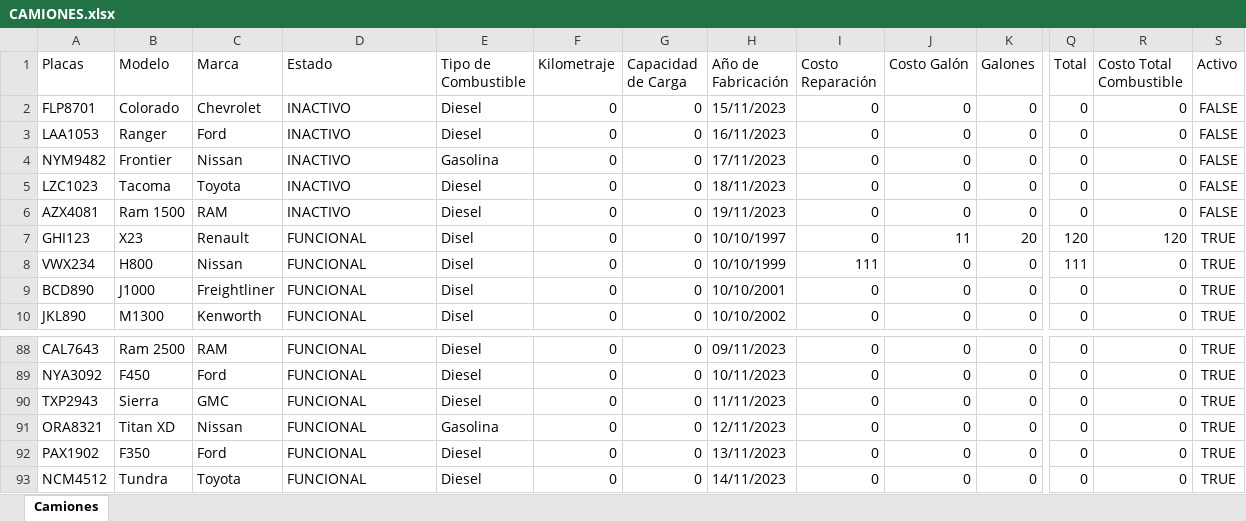
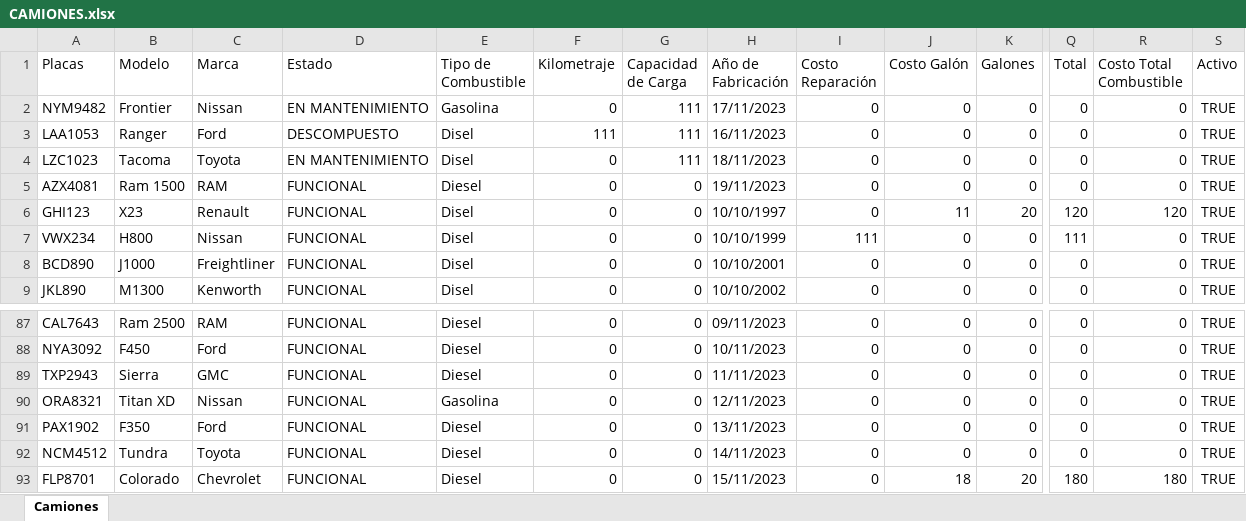
Before and after one commit to pinedahuella/Proyecto-Poo-Dist, an Excel workbook: ProyectoPooDist/excels/CAMIONES.xlsx, sheet Camiones, drawn as a sheet; only a part is shown, gaps mark what is left out; values as stored, in another font and other column widths than the file's, no borders; removed rows and columns are numbered as before the commit, all else as after; rows hold the shown columns only; the diff names each change by its address in the sheet, - before the commit and + after, or states it on an @@ line.

```diff
--- a/ProyectoPooDist/excels/CAMIONES.xlsx (sheet Camiones)
+++ b/ProyectoPooDist/excels/CAMIONES.xlsx (sheet Camiones)
-row 2: FLP8701 | Colorado | Chevrolet | INACTIVO | Diesel | 0 | 0 | 15/11/2023 | 0 | 0 | 0 | 0 | 0 | FALSE
-row 3: LAA1053 | Ranger | Ford | INACTIVO | Diesel | 0 | 0 | 16/11/2023 | 0 | 0 | 0 | 0 | 0 | FALSE
-D2 (Estado): INACTIVO
+D2 (Estado): EN MANTENIMIENTO
-G2 (Capacidad de Carga): 0
+G2 (Capacidad de Carga): 111
-S2 (Activo): FALSE
+S2 (Activo): TRUE
+row 3: LAA1053 | Ranger | Ford | DESCOMPUESTO | Disel | 111 | 111 | 16/11/2023 | 0 | 0 | 0 | 0 | 0 | TRUE
-D4 (Estado): INACTIVO
+D4 (Estado): EN MANTENIMIENTO
-E4 (Tipo de Combustible): Diesel
+E4 (Tipo de Combustible): Disel
-G4 (Capacidad de Carga): 0
+G4 (Capacidad de Carga): 111
-S4:S5 (Activo): FALSE
+S4:S5 (Activo): TRUE
-D5 (Estado): INACTIVO
+D5 (Estado): FUNCIONAL
+row 93: FLP8701 | Colorado | Chevrolet | FUNCIONAL | Diesel | 0 | 0 | 15/11/2023 | 0 | 18 | 20 | 180 | 180 | TRUE
```
Also changed, not shown: ProyectoPooDist/excels/CAMIONESFACTURA.xlsx, ProyectoPooDist/excels/LOGGIN.xlsx, 14 other files.
